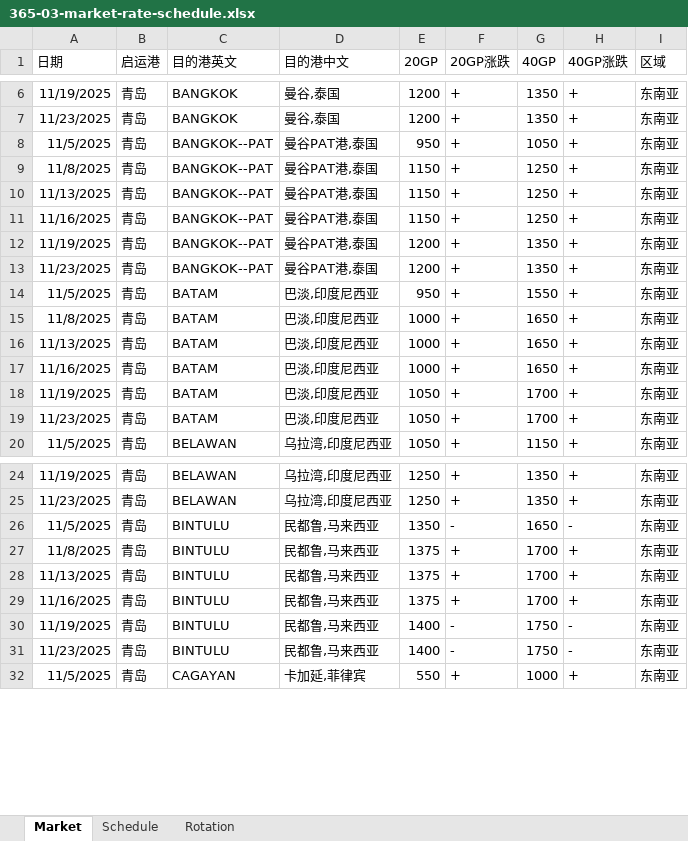
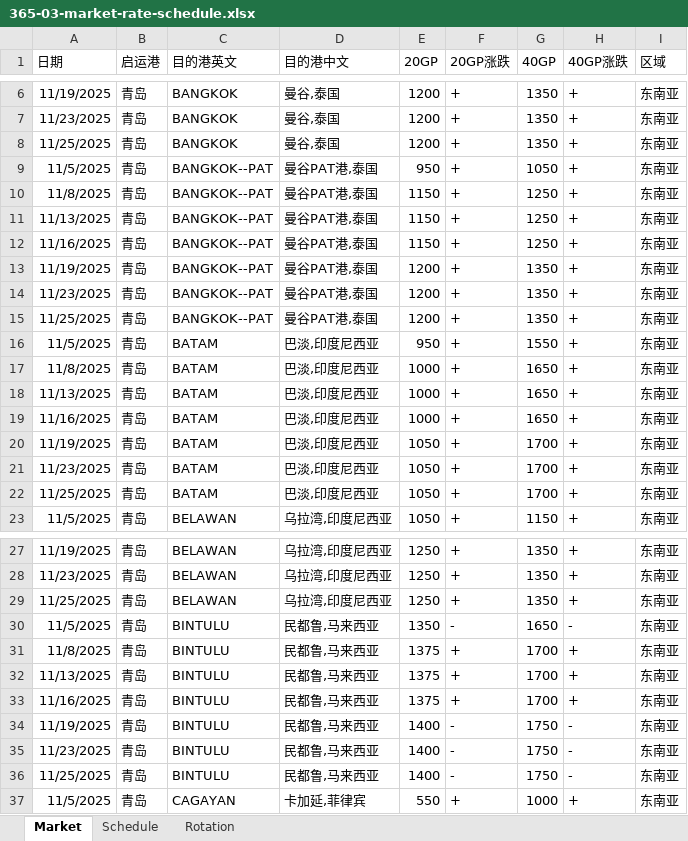
Before and after one commit to smartpu/Shipping-Schedule, an Excel workbook: 365-03-market-rate-schedule.xlsx, sheet Market, drawn as a sheet; only a part is shown, gaps mark what is left out; values as stored, in another font and other column widths than the file's, no borders; table styles not drawn; the diff covers the shown part only; the diff names each change by its address in the sheet, - before the commit and + after, or states it on an @@ line.

```diff
--- a/365-03-market-rate-schedule.xlsx (sheet Market)
+++ b/365-03-market-rate-schedule.xlsx (sheet Market)
+row 8: 11/25/2025 | 青岛 | BANGKOK | 曼谷,泰国 | 1200 | + | 1350 | + | 东南亚
+row 15: 11/25/2025 | 青岛 | BANGKOK--PAT | 曼谷PAT港,泰国 | 1200 | + | 1350 | + | 东南亚
+row 22: 11/25/2025 | 青岛 | BATAM | 巴淡,印度尼西亚 | 1050 | + | 1700 | + | 东南亚
+row 29: 11/25/2025 | 青岛 | BELAWAN | 乌拉湾,印度尼西亚 | 1250 | + | 1350 | + | 东南亚
+row 36: 11/25/2025 | 青岛 | BINTULU | 民都鲁,马来西亚 | 1400 | - | 1750 | - | 东南亚
```
Also changed, not shown: 164 added rows elsewhere in this sheet, sheet Schedule, 001-03-market-schedule.xlsx, 2 other files.
